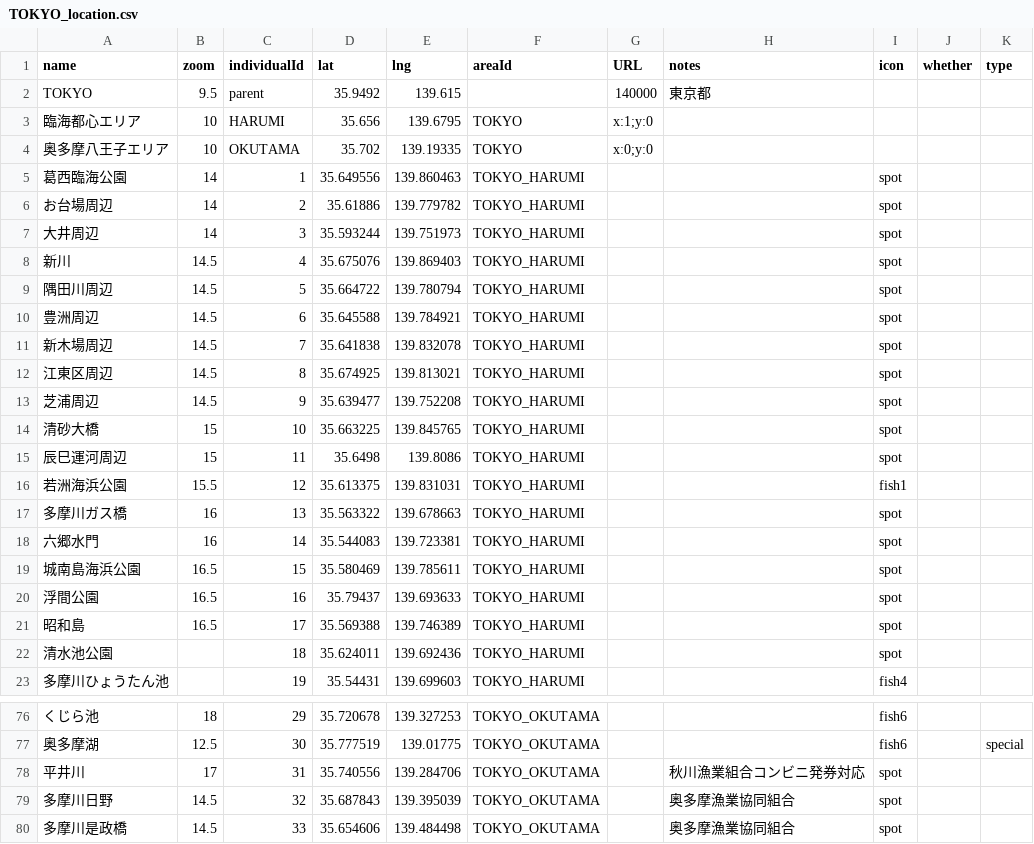
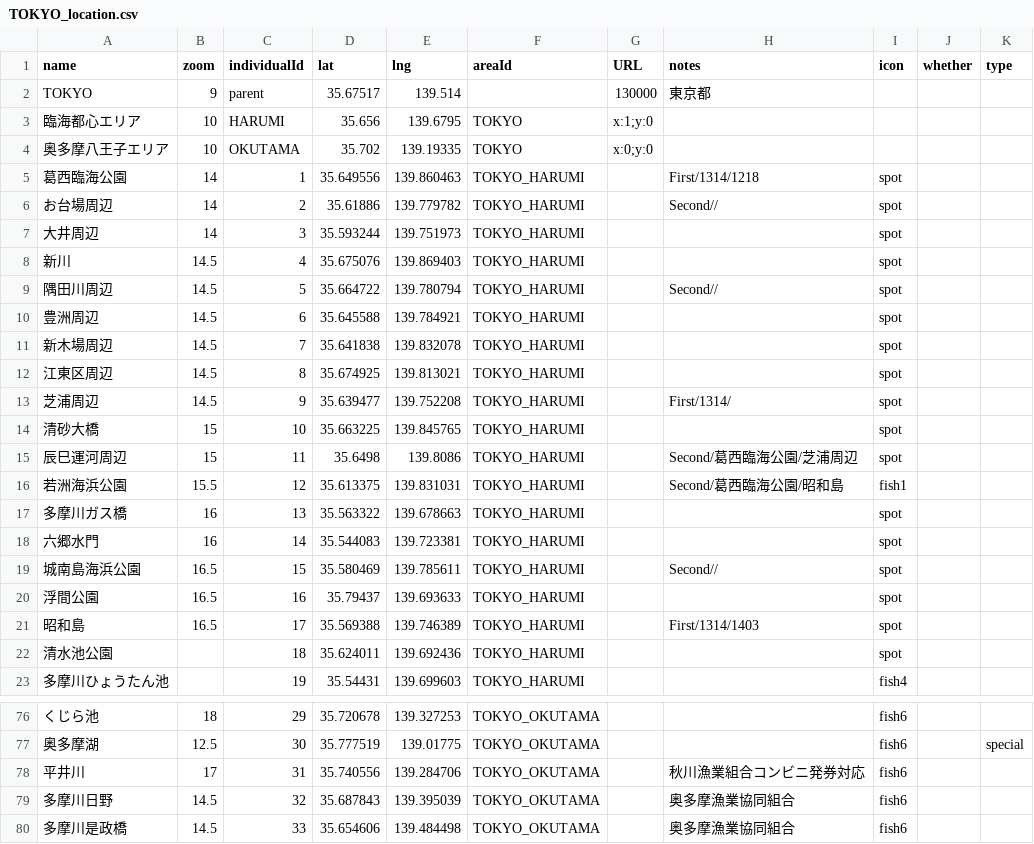
Before and after one commit to 4476barebare/MAP-, a CSV file: KANTO/TOKYO_location.csv, drawn as a sheet; only a part is shown, gaps mark what is left out; the diff names each change by its address in the sheet, - before the commit and + after, or states it on an @@ line.

Commit message:
Add files via upload

```diff
--- a/KANTO/TOKYO_location.csv
+++ b/KANTO/TOKYO_location.csv
-B2 (zoom): 9.5
+B2 (zoom): 9
-D2 (lat): 35.9492
+D2 (lat): 35.67517
-E2 (lng): 139.615
+E2 (lng): 139.514
-G2 (URL): 140000
+G2 (URL): 130000
-H5 (notes): (empty)
+H5 (notes): First/1314/1218
-H6 (notes): (empty)
+H6 (notes): Second//
-H9 (notes): (empty)
+H9 (notes): Second//
-H13 (notes): (empty)
+H13 (notes): First/1314/
-H15 (notes): (empty)
+H15 (notes): Second/葛西臨海公園/芝浦周辺
-H16 (notes): (empty)
+H16 (notes): Second/葛西臨海公園/昭和島
-H19 (notes): (empty)
+H19 (notes): Second//
-H21 (notes): (empty)
+H21 (notes): First/1314/1403
-I78:I80 (icon): spot
+I78:I80 (icon): fish6
```
